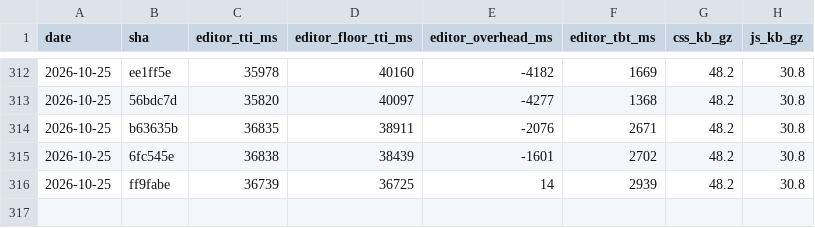
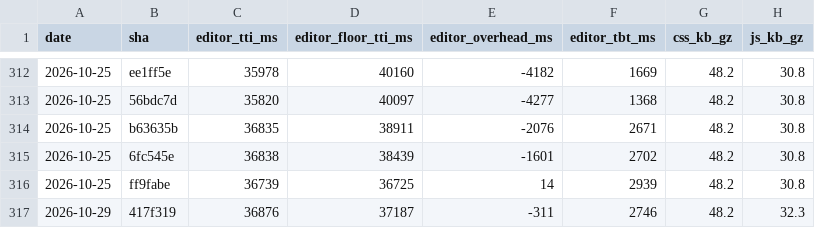
Before and after one commit to useawt/awt-blocks, a CSV file: docs/perf-history.csv, drawn as a sheet; only a part is shown, gaps mark what is left out; the diff names each change by its address in the sheet, - before the commit and + after, or states it on an @@ line.

```diff
--- a/docs/perf-history.csv
+++ b/docs/perf-history.csv
+row 317: 2026-10-29 | 417f319 | 36876 | 37187 | -311 | 2746 | 48.2 | 32.3
```
